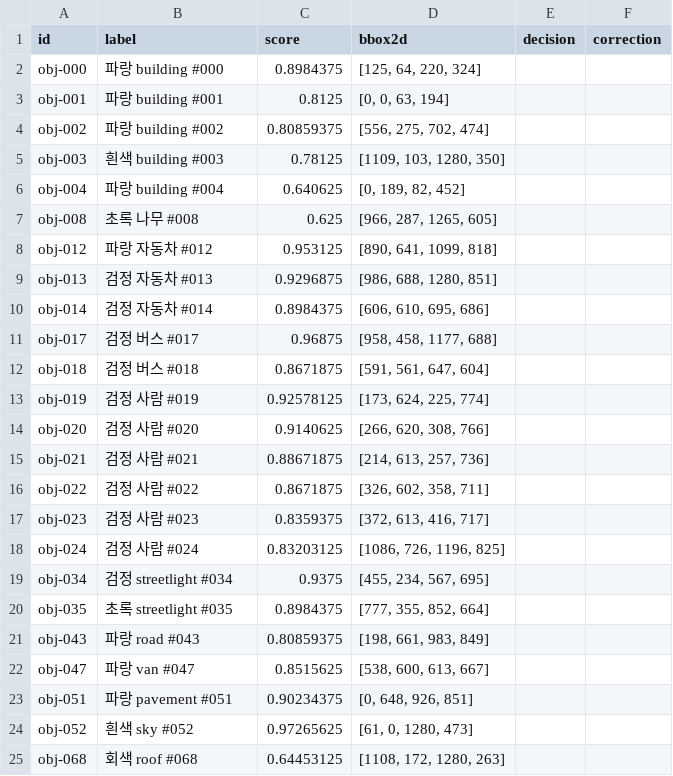
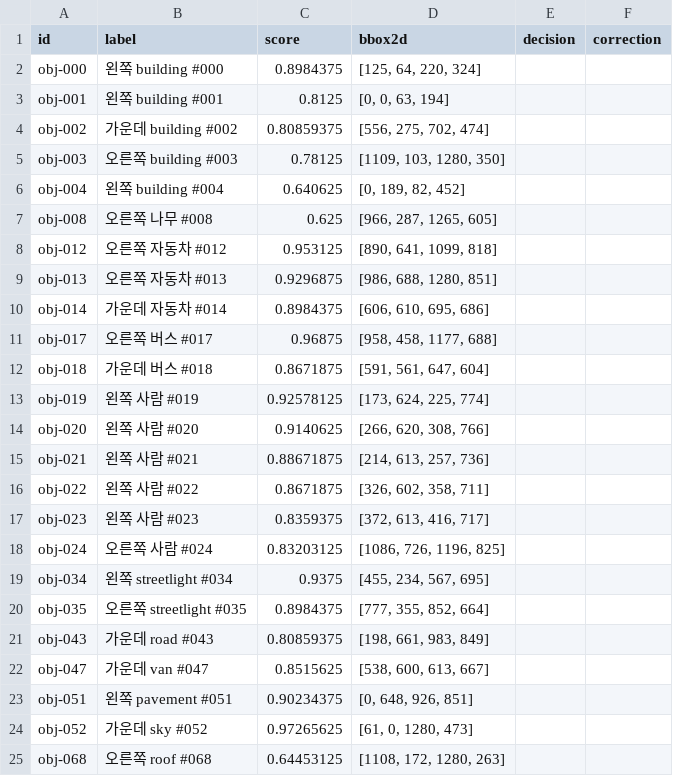
Before and after one commit to jh012403/3D-Viewer-System, a CSV file: docs/scene-review/dav2-01-nodes.csv, drawn as a sheet.

```diff
--- a/docs/scene-review/dav2-01-nodes.csv
+++ b/docs/scene-review/dav2-01-nodes.csv
@@ -1,25 +1,25 @@
 id,label,score,bbox2d,decision,correction
-obj-000,파랑 building #000,0.8984375,"[125, 64, 220, 324]",,
-obj-001,파랑 building #001,0.8125,"[0, 0, 63, 194]",,
-obj-002,파랑 building #002,0.80859375,"[556, 275, 702, 474]",,
-obj-003,흰색 building #003,0.78125,"[1109, 103, 1280, 350]",,
-obj-004,파랑 building #004,0.640625,"[0, 189, 82, 452]",,
-obj-008,초록 나무 #008,0.625,"[966, 287, 1265, 605]",,
-obj-012,파랑 자동차 #012,0.953125,"[890, 641, 1099, 818]",,
-obj-013,검정 자동차 #013,0.9296875,"[986, 688, 1280, 851]",,
-obj-014,검정 자동차 #014,0.8984375,"[606, 610, 695, 686]",,
-obj-017,검정 버스 #017,0.96875,"[958, 458, 1177, 688]",,
-obj-018,검정 버스 #018,0.8671875,"[591, 561, 647, 604]",,
-obj-019,검정 사람 #019,0.92578125,"[173, 624, 225, 774]",,
-obj-020,검정 사람 #020,0.9140625,"[266, 620, 308, 766]",,
-obj-021,검정 사람 #021,0.88671875,"[214, 613, 257, 736]",,
-obj-022,검정 사람 #022,0.8671875,"[326, 602, 358, 711]",,
-obj-023,검정 사람 #023,0.8359375,"[372, 613, 416, 717]",,
-obj-024,검정 사람 #024,0.83203125,"[1086, 726, 1196, 825]",,
-obj-034,검정 streetlight #034,0.9375,"[455, 234, 567, 695]",,
-obj-035,초록 streetlight #035,0.8984375,"[777, 355, 852, 664]",,
-obj-043,파랑 road #043,0.80859375,"[198, 661, 983, 849]",,
-obj-047,파랑 van #047,0.8515625,"[538, 600, 613, 667]",,
-obj-051,파랑 pavement #051,0.90234375,"[0, 648, 926, 851]",,
-obj-052,흰색 sky #052,0.97265625,"[61, 0, 1280, 473]",,
-obj-068,회색 roof #068,0.64453125,"[1108, 172, 1280, 263]",,
+obj-000,왼쪽 building #000,0.8984375,"[125, 64, 220, 324]",,
+obj-001,왼쪽 building #001,0.8125,"[0, 0, 63, 194]",,
+obj-002,가운데 building #002,0.80859375,"[556, 275, 702, 474]",,
+obj-003,오른쪽 building #003,0.78125,"[1109, 103, 1280, 350]",,
+obj-004,왼쪽 building #004,0.640625,"[0, 189, 82, 452]",,
+obj-008,오른쪽 나무 #008,0.625,"[966, 287, 1265, 605]",,
+obj-012,오른쪽 자동차 #012,0.953125,"[890, 641, 1099, 818]",,
+obj-013,오른쪽 자동차 #013,0.9296875,"[986, 688, 1280, 851]",,
+obj-014,가운데 자동차 #014,0.8984375,"[606, 610, 695, 686]",,
+obj-017,오른쪽 버스 #017,0.96875,"[958, 458, 1177, 688]",,
+obj-018,가운데 버스 #018,0.8671875,"[591, 561, 647, 604]",,
+obj-019,왼쪽 사람 #019,0.92578125,"[173, 624, 225, 774]",,
+obj-020,왼쪽 사람 #020,0.9140625,"[266, 620, 308, 766]",,
+obj-021,왼쪽 사람 #021,0.88671875,"[214, 613, 257, 736]",,
+obj-022,왼쪽 사람 #022,0.8671875,"[326, 602, 358, 711]",,
+obj-023,왼쪽 사람 #023,0.8359375,"[372, 613, 416, 717]",,
+obj-024,오른쪽 사람 #024,0.83203125,"[1086, 726, 1196, 825]",,
+obj-034,왼쪽 streetlight #034,0.9375,"[455, 234, 567, 695]",,
+obj-035,오른쪽 streetlight #035,0.8984375,"[777, 355, 852, 664]",,
+obj-043,가운데 road #043,0.80859375,"[198, 661, 983, 849]",,
+obj-047,가운데 van #047,0.8515625,"[538, 600, 613, 667]",,
+obj-051,왼쪽 pavement #051,0.90234375,"[0, 648, 926, 851]",,
+obj-052,가운데 sky #052,0.97265625,"[61, 0, 1280, 473]",,
+obj-068,오른쪽 roof #068,0.64453125,"[1108, 172, 1280, 263]",,
```
Also changed, not shown: docs/scene-review/dav2-01-relations.csv, docs/scene-review/dav2-13-relations.csv, 56 other files.
